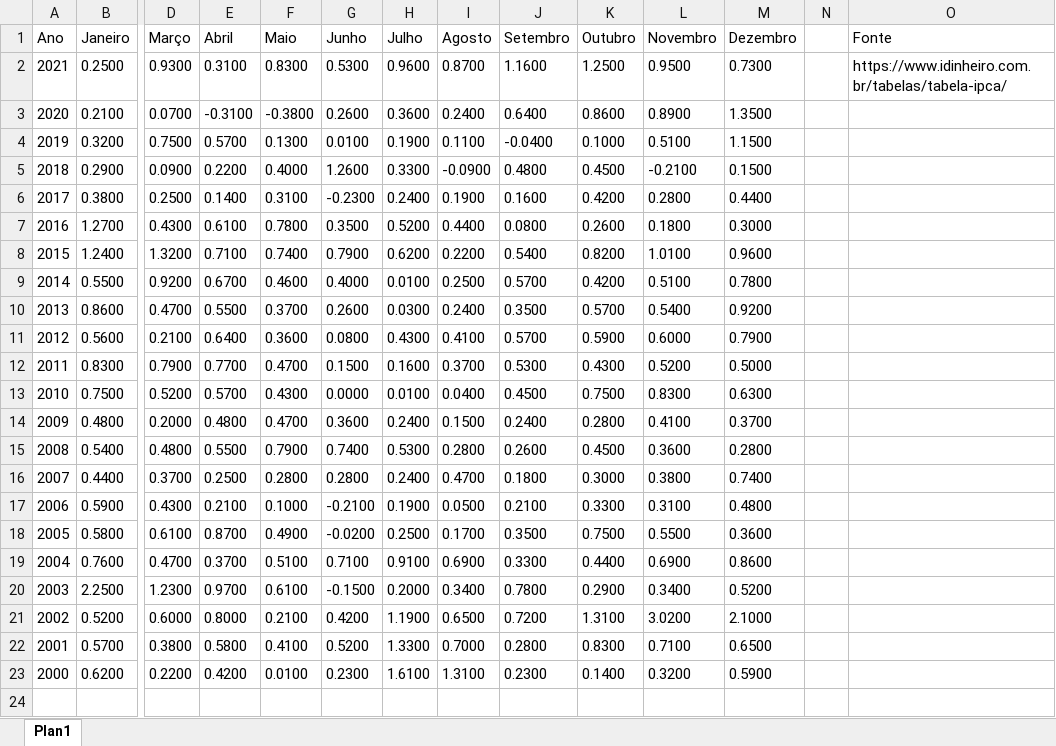
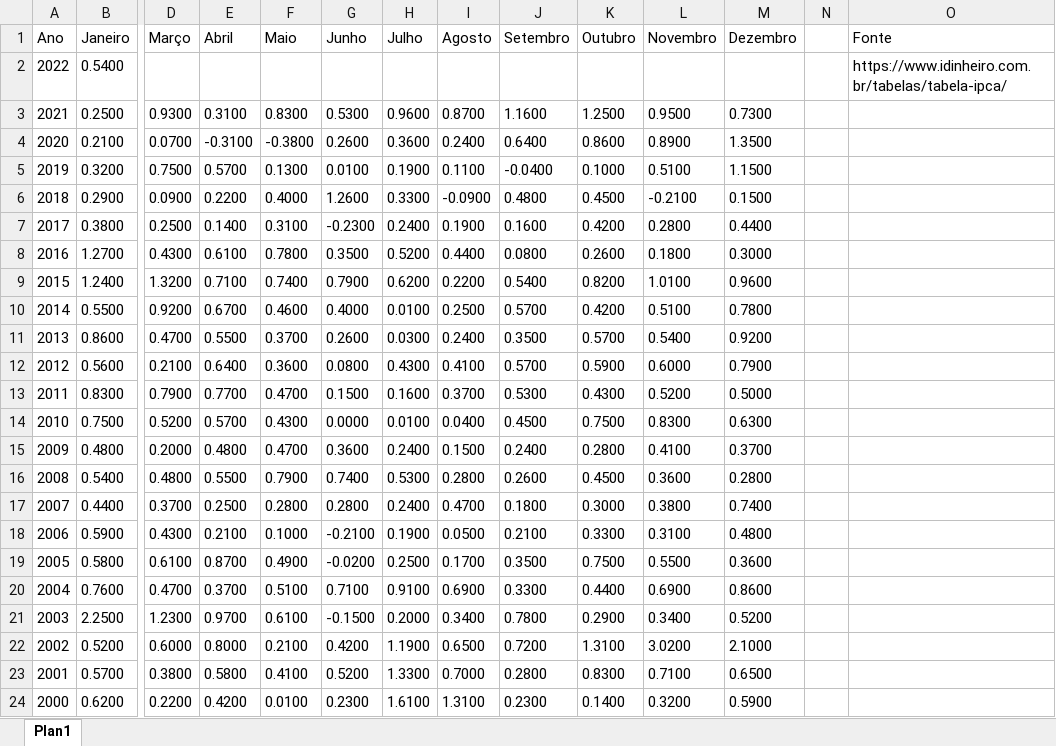
Before and after one commit to CarlosOliveira1988/Investment_Portfolio_Analysis, an Excel workbook: indexer_lib/data/IPCA.xlsx, sheet Plan1, drawn as a sheet; only a part is shown, gaps mark what is left out; values as stored, in another font and other column widths than the file's, no borders; addresses are those after the commit; rows hold the shown columns only; the diff names each change by its address in the sheet, - before the commit and + after, or states it on an @@ line.

```diff
--- a/indexer_lib/data/IPCA.xlsx (sheet Plan1)
+++ b/indexer_lib/data/IPCA.xlsx (sheet Plan1)
+row 2: 2022 | 0.5400 |  |  |  |  |  |  |  |  |  |  |  | https://www.idinheiro.com.br/tabelas/tabela-ipca/
-O3 (Fonte): https://www.idinheiro.com.br/tabelas/tabela-ipca/
+O3 (Fonte): (empty)
```
Also changed, not shown: indexer_lib/data/CDI.xlsx, indexer_lib/data/FGTS.xlsx, 3 other files.
